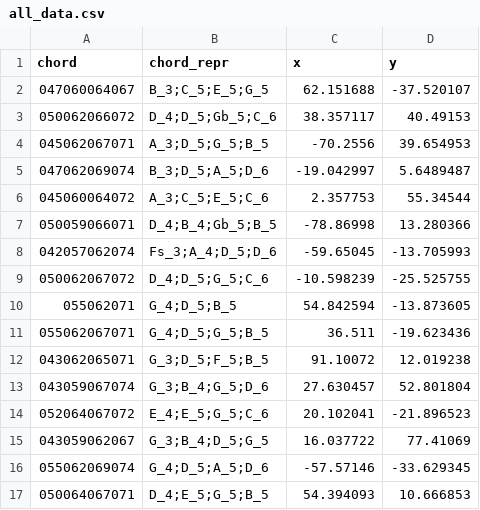
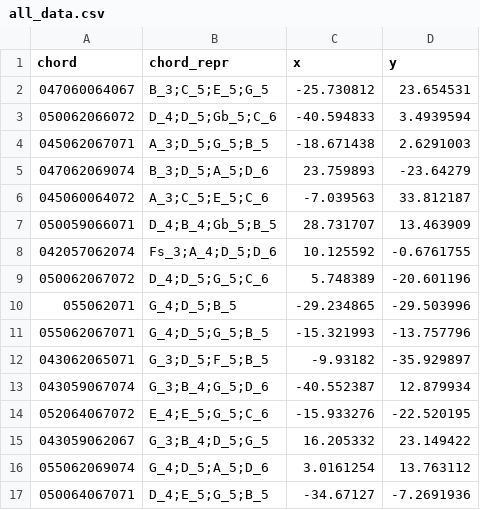
Before and after one commit to benblack769/midi_viewer, a CSV file: example_midi_output/words/all_data.csv, drawn as a sheet; only a part is shown; the diff covers the shown part only.

Commit message:
improved chord display

```diff
--- a/example_midi_output/words/all_data.csv
+++ b/example_midi_output/words/all_data.csv
@@ -1,17 +1,17 @@
 chord,chord_repr,x,y
-047060064067,B_3;C_5;E_5;G_5,62.151688,-37.520107
-050062066072,D_4;D_5;Gb_5;C_6,38.357117,40.49153
-045062067071,A_3;D_5;G_5;B_5,-70.2556,39.654953
-047062069074,B_3;D_5;A_5;D_6,-19.042997,5.6489487
-045060064072,A_3;C_5;E_5;C_6,2.357753,55.34544
-050059066071,D_4;B_4;Gb_5;B_5,-78.86998,13.280366
-042057062074,Fs_3;A_4;D_5;D_6,-59.65045,-13.705993
-050062067072,D_4;D_5;G_5;C_6,-10.598239,-25.525755
-055062071,G_4;D_5;B_5,54.842594,-13.873605
-055062067071,G_4;D_5;G_5;B_5,36.511,-19.623436
-043062065071,G_3;D_5;F_5;B_5,91.10072,12.019238
-043059067074,G_3;B_4;G_5;D_6,27.630457,52.801804
-052064067072,E_4;E_5;G_5;C_6,20.102041,-21.896523
-043059062067,G_3;B_4;D_5;G_5,16.037722,77.41069
-055062069074,G_4;D_5;A_5;D_6,-57.57146,-33.629345
-050064067071,D_4;E_5;G_5;B_5,54.394093,10.666853
+047060064067,B_3;C_5;E_5;G_5,-25.730812,23.654531
+050062066072,D_4;D_5;Gb_5;C_6,-40.594833,3.4939594
+045062067071,A_3;D_5;G_5;B_5,-18.671438,2.6291003
+047062069074,B_3;D_5;A_5;D_6,23.759893,-23.64279
+045060064072,A_3;C_5;E_5;C_6,-7.039563,33.812187
+050059066071,D_4;B_4;Gb_5;B_5,28.731707,13.463909
+042057062074,Fs_3;A_4;D_5;D_6,10.125592,-0.6761755
+050062067072,D_4;D_5;G_5;C_6,5.748389,-20.601196
+055062071,G_4;D_5;B_5,-29.234865,-29.503996
+055062067071,G_4;D_5;G_5;B_5,-15.321993,-13.757796
+043062065071,G_3;D_5;F_5;B_5,-9.93182,-35.929897
+043059067074,G_3;B_4;G_5;D_6,-40.552387,12.879934
+052064067072,E_4;E_5;G_5;C_6,-15.933276,-22.520195
+043059062067,G_3;B_4;D_5;G_5,16.205332,23.149422
+055062069074,G_4;D_5;A_5;D_6,3.0161254,13.763112
+050064067071,D_4;E_5;G_5;B_5,-34.67127,-7.2691936
```
Also changed, not shown: 80 edited cells elsewhere in this file, 12 other files.
